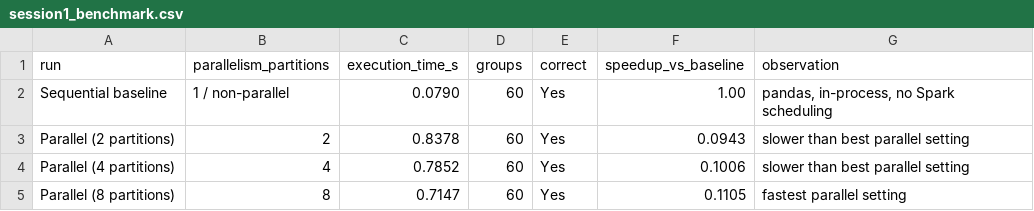
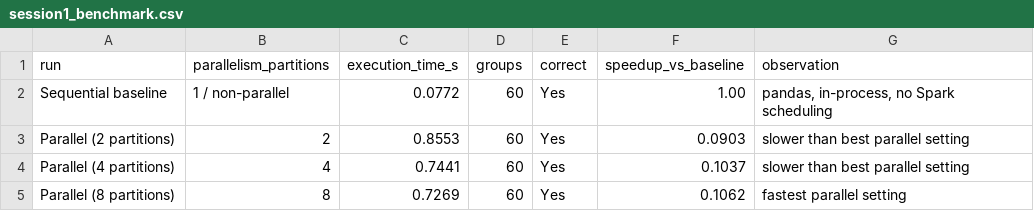
Before and after one commit to Lilittthhh/MIT261-UTTO, a CSV file: session1_parallel_compute/results/session1_benchmark.csv, drawn as a sheet.

Commit message:
Update benchmark and validation results

```diff
--- a/session1_parallel_compute/results/session1_benchmark.csv
+++ b/session1_parallel_compute/results/session1_benchmark.csv
@@ -1,5 +1,5 @@
 run,parallelism_partitions,execution_time_s,groups,correct,speedup_vs_baseline,observation
-Sequential baseline,1 / non-parallel,0.0790,60,Yes,1.00,"pandas, in-process, no Spark scheduling"
-Parallel (2 partitions),2,0.8378,60,Yes,0.0943,slower than best parallel setting
-Parallel (4 partitions),4,0.7852,60,Yes,0.1006,slower than best parallel setting
-Parallel (8 partitions),8,0.7147,60,Yes,0.1105,fastest parallel setting
+Sequential baseline,1 / non-parallel,0.0772,60,Yes,1.00,"pandas, in-process, no Spark scheduling"
+Parallel (2 partitions),2,0.8553,60,Yes,0.0903,slower than best parallel setting
+Parallel (4 partitions),4,0.7441,60,Yes,0.1037,slower than best parallel setting
+Parallel (8 partitions),8,0.7269,60,Yes,0.1062,fastest parallel setting
```
Also changed, not shown: 2 other files.
